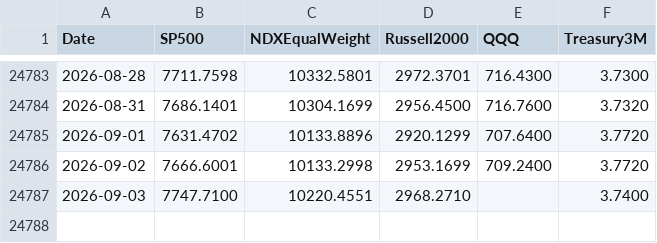
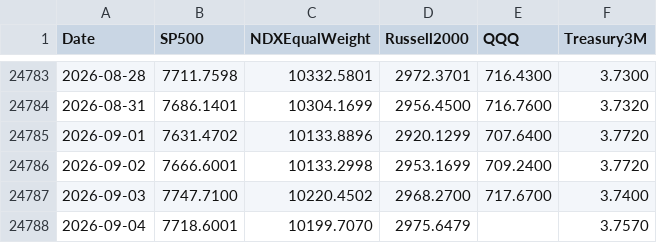
Before and after one commit to Troy9748/nasdaq-monitor, a CSV file: market_benchmarks_daily.csv, drawn as a sheet; only a part is shown, gaps mark what is left out.

```diff
--- a/market_benchmarks_daily.csv
+++ b/market_benchmarks_daily.csv
@@ -24786,2 +24786,3 @@
 2026-09-02,7666.6001,10133.2998,2953.1699,709.2400,3.7720
-2026-09-03,7747.7100,10220.4551,2968.2710,,3.7400
+2026-09-03,7747.7100,10220.4502,2968.2700,717.6700,3.7400
+2026-09-04,7718.6001,10199.7070,2975.6479,,3.7570
```
Also changed, not shown: market_context_daily.csv, 8 other files.
